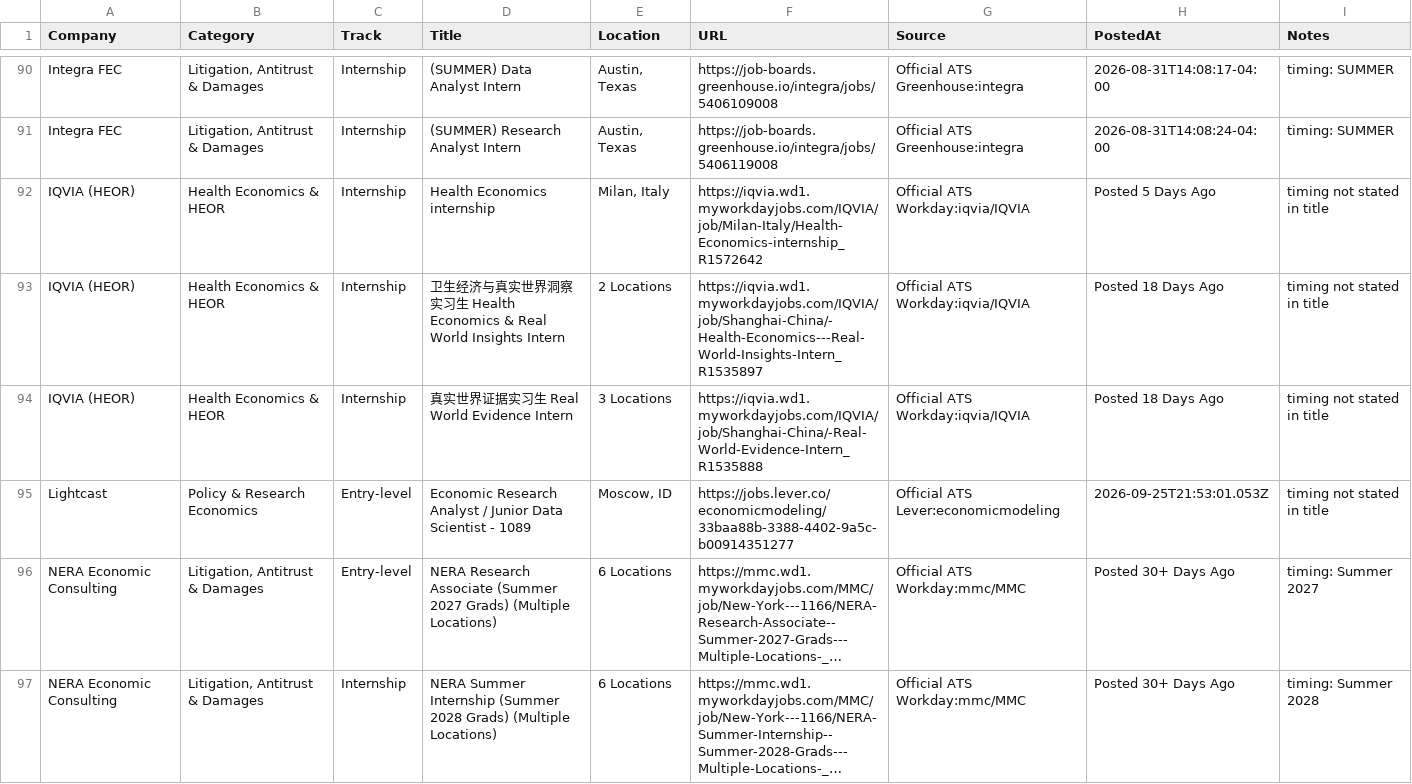
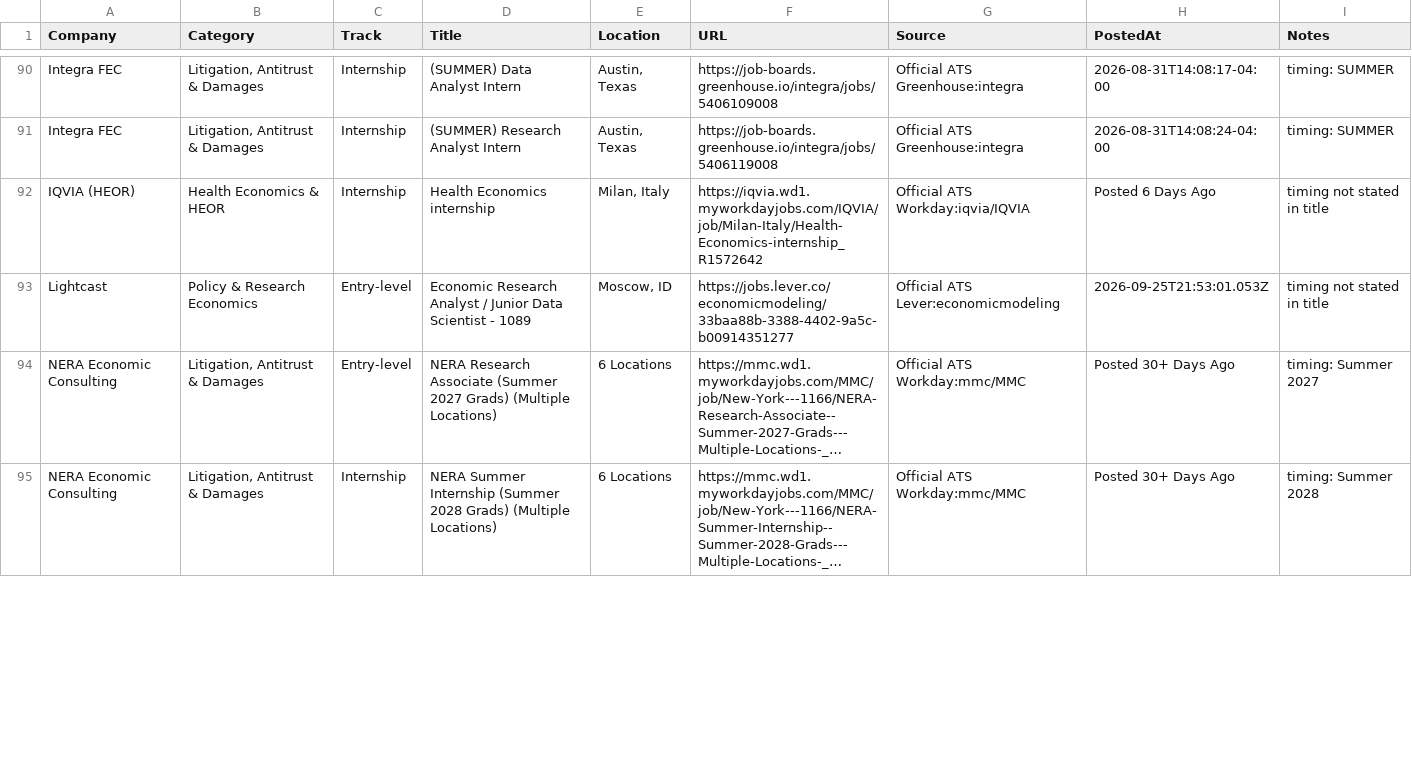
Before and after one commit to Jiang6082/ECS, a CSV file: reports/econ_internship_roles_scan.csv, drawn as a sheet; only a part is shown, gaps mark what is left out; long unchanged cells end in …; the diff covers the shown part only.

```diff
--- a/reports/econ_internship_roles_scan.csv
+++ b/reports/econ_internship_roles_scan.csv
@@ -91,5 +91,3 @@
 "Integra FEC","Litigation, Antitrust & Damages","Internship","(SUMMER) Research Analyst Intern","Austin, Texas","https://job-boards.greenhouse.io/integra/jobs/5406119008","Official ATS Greenhouse:integra","2026-08-31T14:08:24-04:00","timing: SUMMER"
-"IQVIA (HEOR)","Health Economics & HEOR","Internship","Health Economics internship","Milan, Italy","https://iqvia.wd1.myworkdayjobs.com/IQVIA/job/Milan-Italy/Health-Economics-internship_R1572642","Official ATS Workday:iqvia/IQVIA","Posted 5 Days Ago","timing not stated in title"
-"IQVIA (HEOR)","Health Economics & HEOR","Internship","卫生经济与真实世界洞察实习生 Health Economics & Real World Insights Intern","2 Locations","https://iqvia.wd1.myworkdayjobs.com/IQVIA/job/Shanghai-China/-Health-Economics---Real-World-Insights-Intern_R1535897","Official ATS Workday:iqvia/IQVIA","Posted 18 Days Ago","timing not stated in title"
-"IQVIA (HEOR)","Health Economics & HEOR","Internship","真实世界证据实习生 Real World Evidence Intern","3 Locations","https://iqvia.wd1.myworkdayjobs.com/IQVIA/job/Shanghai-China/-Real-World-Evidence-Intern_R1535888","Official ATS Workday:iqvia/IQVIA","Posted 18 Days Ago","timing not stated in title"
+"IQVIA (HEOR)","Health Economics & HEOR","Internship","Health Economics internship","Milan, Italy","https://iqvia.wd1.myworkdayjobs.com/IQVIA/job/Milan-Italy/Health-Economics-internship_R1572642","Official ATS Workday:iqvia/IQVIA","Posted 6 Days Ago","timing not stated in title"
 "Lightcast","Policy & Research Economics","Entry-level","Economic Research Analyst / Junior Data Scientist - 1089","Moscow, ID","https://jobs.lever.co/economicmodeling/33baa88b-3388-4402-9a5c-b00914351277","Official ATS Lever:economicmodeling","2026-09-25T21:53:01.053Z","timing not stated in title"
```
Also changed, not shown: 1 removed row and 13 edited cells elsewhere in this file, reports/VERIFIED_OPEN_ROLES.csv, reports/econ_entry_level_roles.csv, 20 other files.
